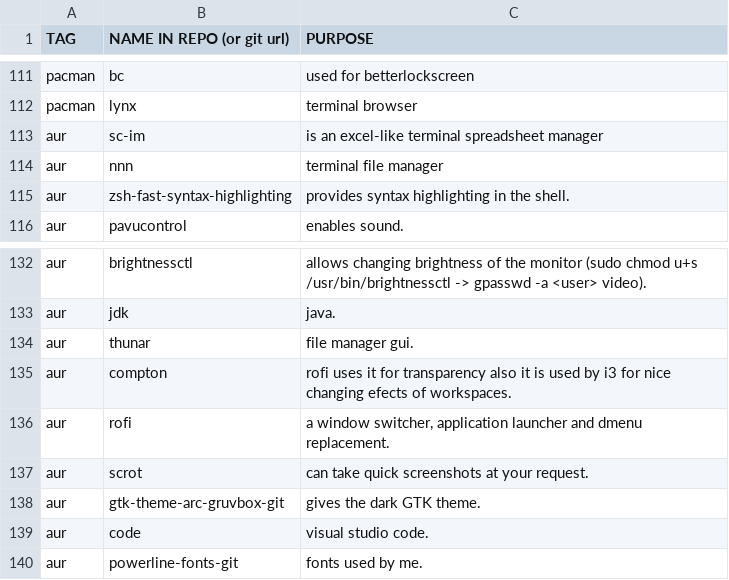
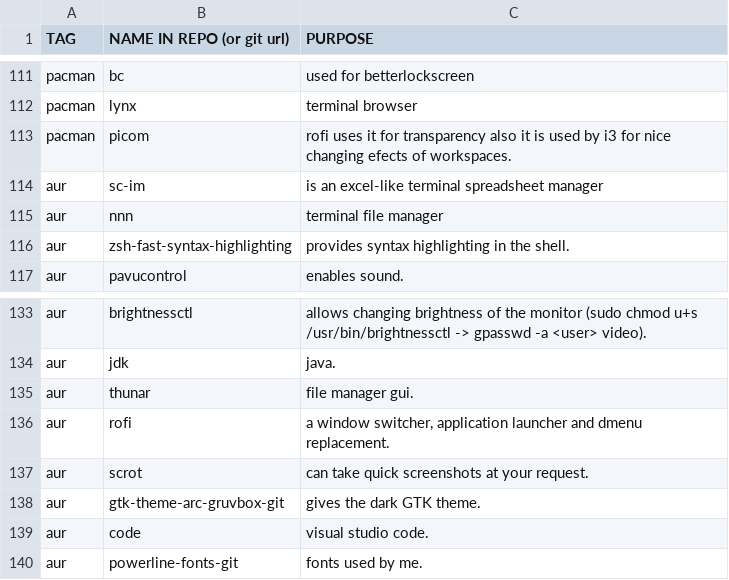
Before and after one commit to gavrisraul/rg.ai, a CSV file: progs.csv, drawn as a sheet; only a part is shown, gaps mark what is left out; removed rows and columns are numbered as before the commit, all else as after; the diff names each change by its address in the sheet, - before the commit and + after, or states it on an @@ line.

Commit message:
switch compton to picom

```diff
--- a/progs.csv
+++ b/progs.csv
+row 113: pacman | picom | rofi uses it for transparency also it is used by i3 for nice changing efects of workspaces.
-row 135: aur | compton | rofi uses it for transparency also it is used by i3 for nice changing efects of workspaces.
```
